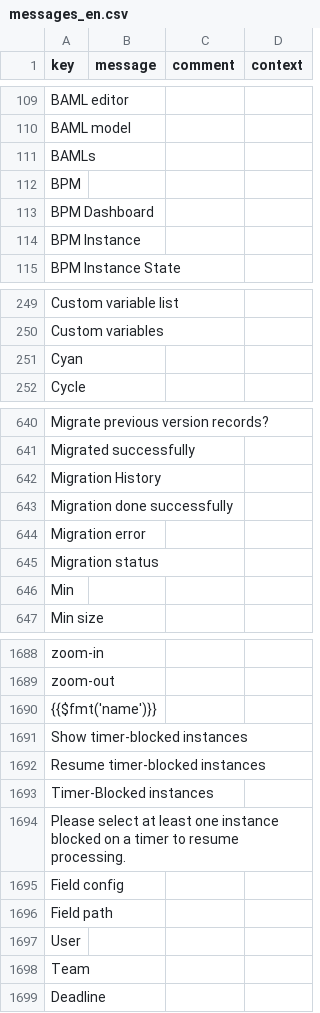
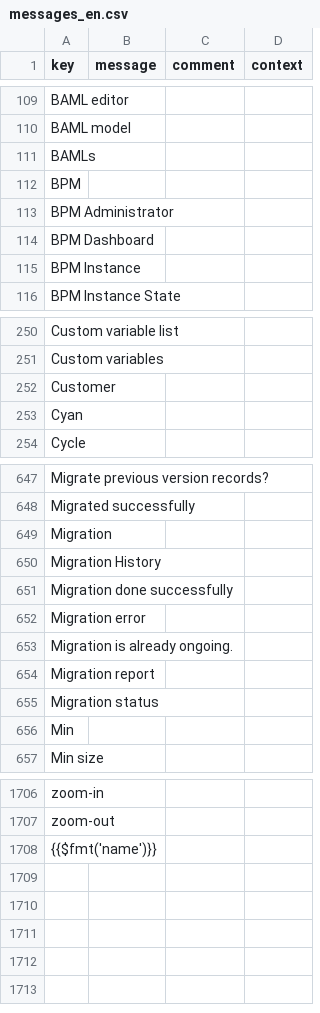
Before and after one commit to axelor/axelor-studio, a CSV file: src/main/resources/i18n/messages_en.csv, drawn as a sheet; only a part is shown, gaps mark what is left out; the diff covers the shown part only.

```diff
--- a/src/main/resources/i18n/messages_en.csv
+++ b/src/main/resources/i18n/messages_en.csv
@@ -112,2 +112,3 @@
 "BPM",,,
+"BPM Administrator",,,
 "BPM Dashboard",,,
@@ -250,2 +251,3 @@
 "Custom variables",,,
+"Customer",,,
 "Cyan",,,
@@ -641,2 +648,3 @@
 "Migrated successfully",,,
+"Migration",,,
 "Migration History",,,
@@ -644,2 +652,4 @@
 "Migration error",,,
+"Migration is already ongoing.",,,
+"Migration report",,,
 "Migration status",,,
@@ -1690,10 +1708 @@
 "{{$fmt('name')}}",,,
-"Show timer-blocked instances",,,
-"Resume timer-blocked instances",,,
-"Timer-Blocked instances",,,
-"Please select at least one instance blocked on a timer to resume processing.",,,
-"Field config",,,
-"Field path",,,
-"User",,,
-"Team",,,
-"Deadline",,,
```
Also changed, not shown: 8 added rows elsewhere in this file, src/main/resources/i18n/messages.csv, src/main/resources/i18n/messages_fr.csv, 8 other files.
